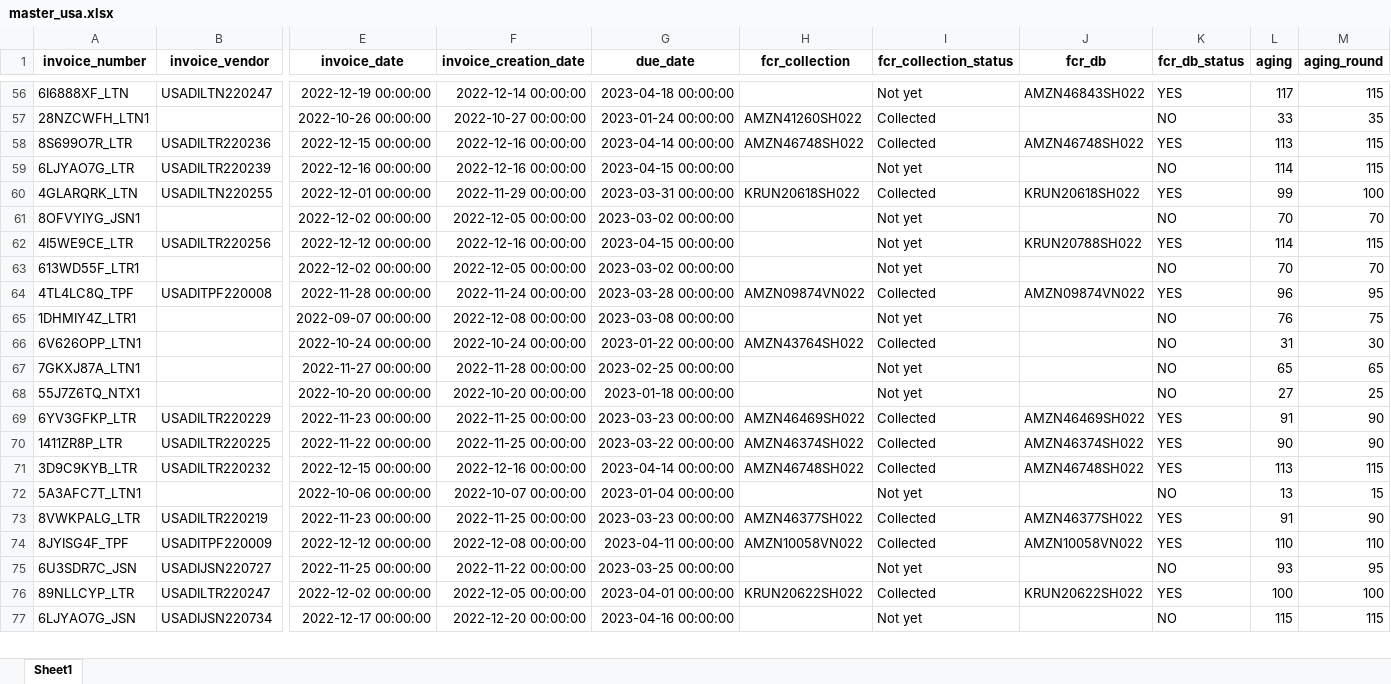
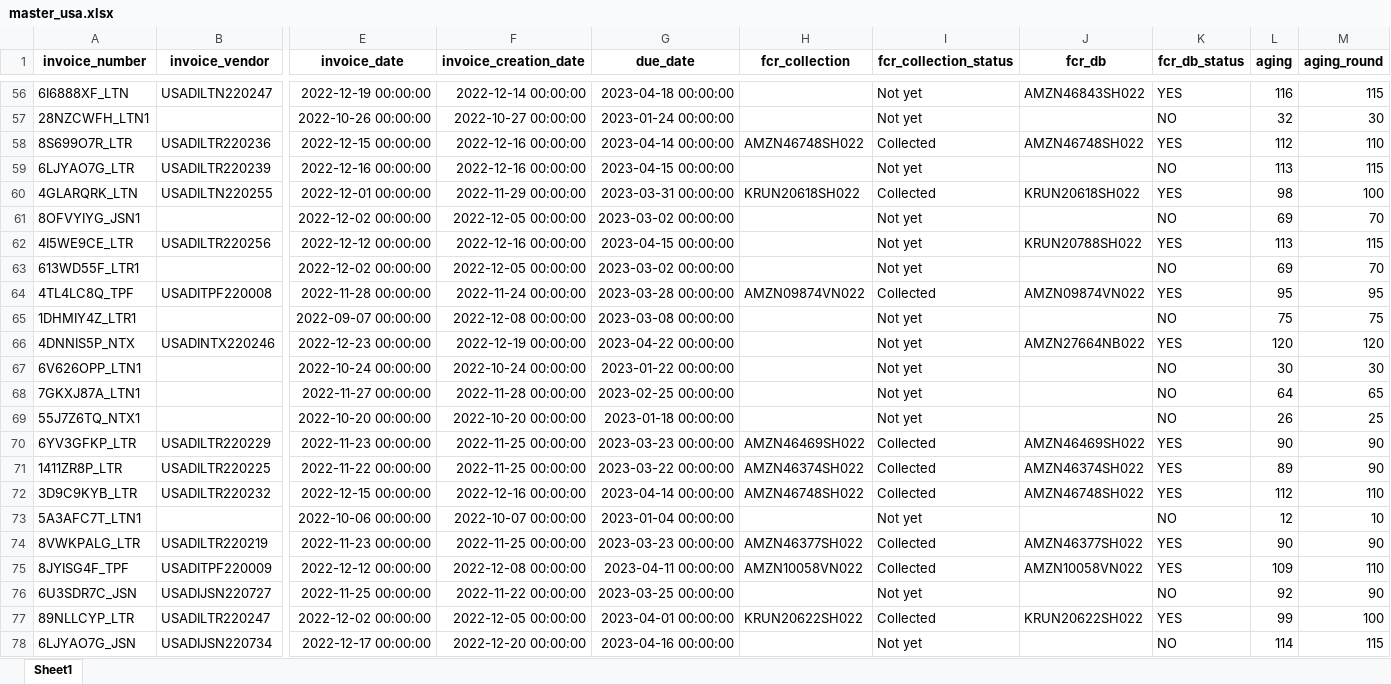
Before and after one commit to duy612/yes4all_invoice, an Excel workbook: master_usa.xlsx, sheet Sheet1, drawn as a sheet; only a part is shown, gaps mark what is left out; values as stored, in another font and other column widths than the file's, no borders; addresses are those after the commit; rows hold the shown columns only; the diff covers the shown part only; the diff names each change by its address in the sheet, - before the commit and + after, or states it on an @@ line.

```diff
--- a/master_usa.xlsx (sheet Sheet1)
+++ b/master_usa.xlsx (sheet Sheet1)
-L56 (aging): 117
+L56 (aging): 116
-H57 (fcr_collection): AMZN41260SH022
+H57 (fcr_collection): (empty)
-I57 (fcr_collection_status): Collected
+I57 (fcr_collection_status): Not yet
-L57 (aging): 33
+L57 (aging): 32
-M57 (aging_round): 35
+M57 (aging_round): 30
-L58 (aging): 113
+L58 (aging): 112
-M58 (aging_round): 115
+M58 (aging_round): 110
-L59 (aging): 114
+L59 (aging): 113
-L60 (aging): 99
+L60 (aging): 98
-L61 (aging): 70
+L61 (aging): 69
-L62 (aging): 114
+L62 (aging): 113
-L63 (aging): 70
+L63 (aging): 69
-L64 (aging): 96
+L64 (aging): 95
-L65 (aging): 76
+L65 (aging): 75
+row 66: 4DNNIS5P_NTX | USADINTX220246 | 2022-12-23 00:00:00 | 2022-12-19 00:00:00 | 2023-04-22 00:00:00 |  | Not yet | AMZN27664NB022 | YES | 120 | 120
-H67 (fcr_collection): AMZN43764SH022
+H67 (fcr_collection): (empty)
-I67 (fcr_collection_status): Collected
+I67 (fcr_collection_status): Not yet
-L67 (aging): 31
+L67 (aging): 30
-L68 (aging): 65
+L68 (aging): 64
-L69 (aging): 27
+L69 (aging): 26
-L70 (aging): 91
+L70 (aging): 90
-L71 (aging): 90
+L71 (aging): 89
-L72 (aging): 113
+L72 (aging): 112
-M72 (aging_round): 115
+M72 (aging_round): 110
-L73 (aging): 13
+L73 (aging): 12
-M73 (aging_round): 15
+M73 (aging_round): 10
-L74 (aging): 91
+L74 (aging): 90
-L75 (aging): 110
+L75 (aging): 109
-L76 (aging): 93
+L76 (aging): 92
-M76 (aging_round): 95
+M76 (aging_round): 90
-L77 (aging): 100
+L77 (aging): 99
-L78 (aging): 115
+L78 (aging): 114
```
Also changed, not shown: 1 removed row and 189 edited cells elsewhere in this sheet, master_inter.xlsx, upload_hist.xlsx.
